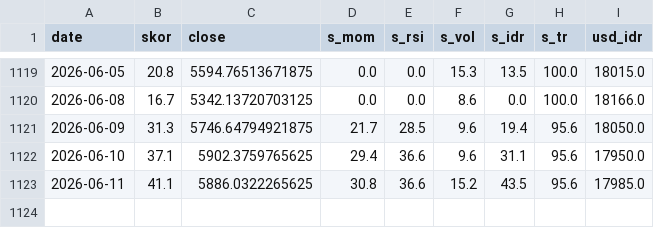
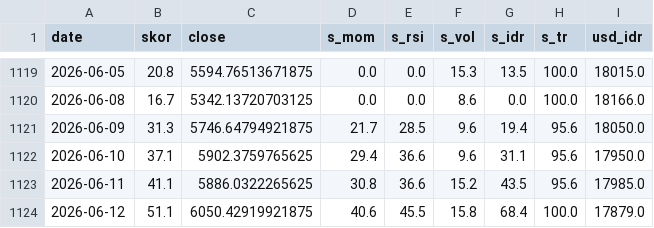
Before and after one commit to SecretivePloter/ihsg-fear-greed, a CSV file: data/historis.csv, drawn as a sheet; only a part is shown, gaps mark what is left out; the diff names each change by its address in the sheet, - before the commit and + after, or states it on an @@ line.

```diff
--- a/data/historis.csv
+++ b/data/historis.csv
+row 1124: 2026-06-12 | 51.1 | 6050.42919921875 | 40.6 | 45.5 | 15.8 | 68.4 | 100.0 | 17879.0
```
